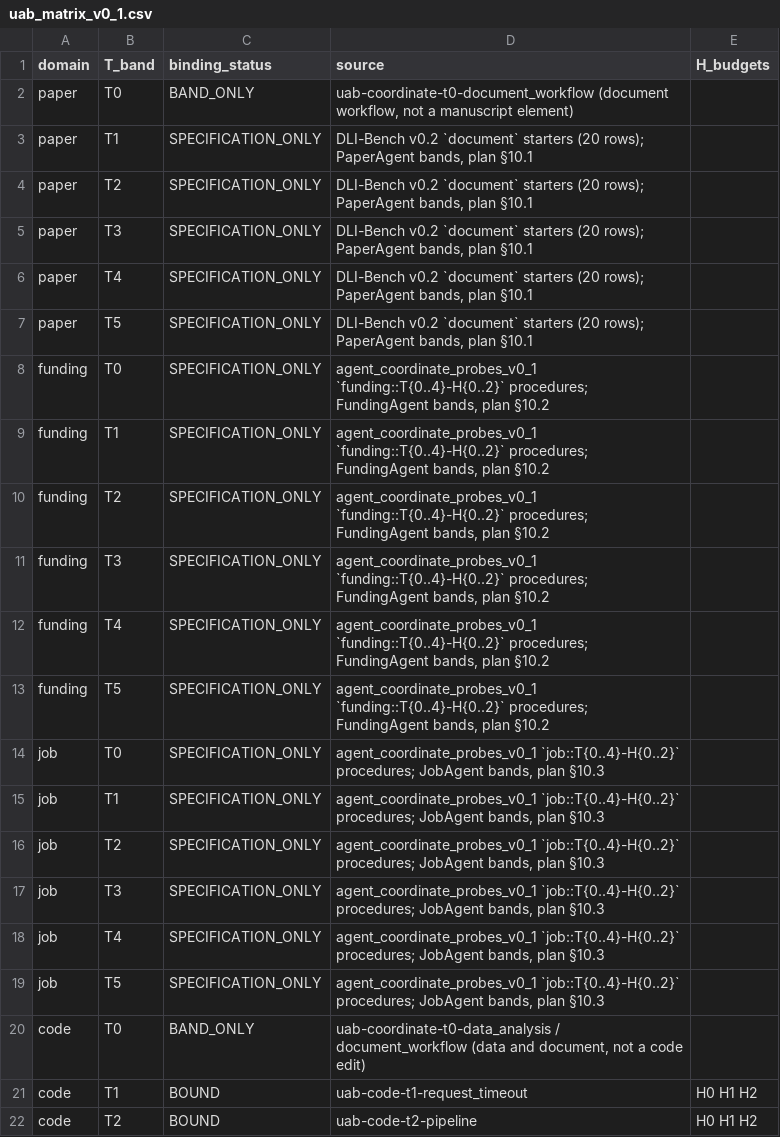
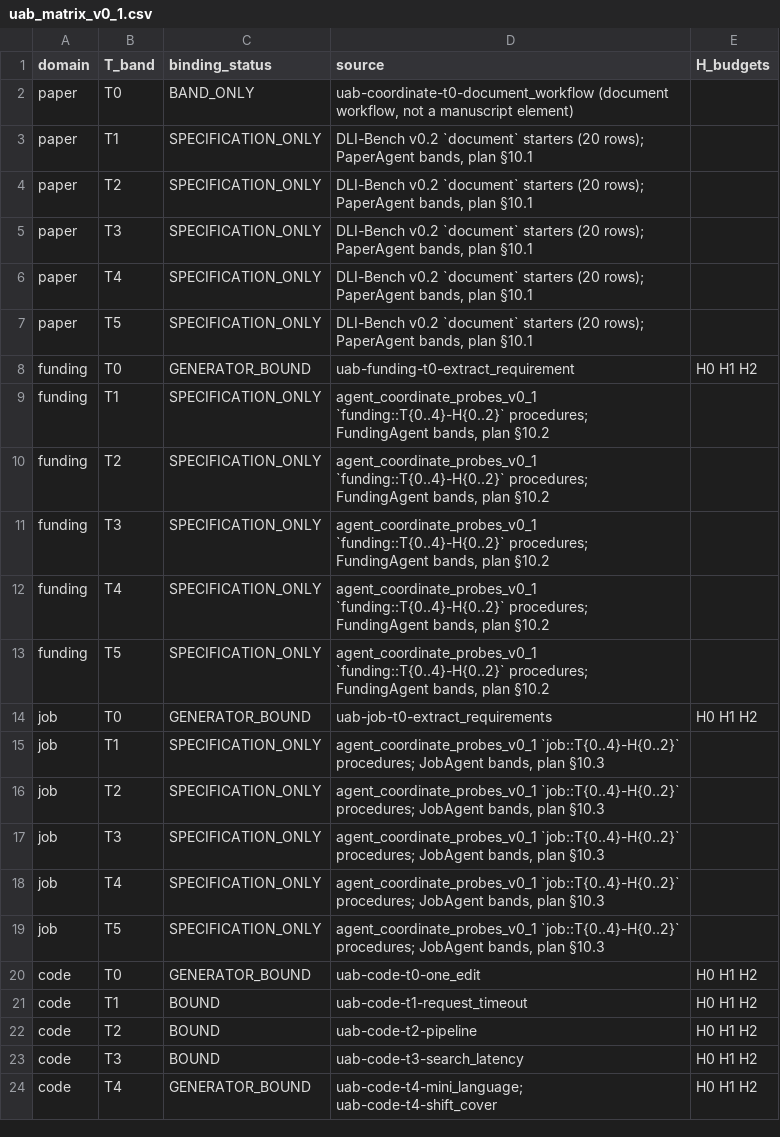
Before and after one commit to integritynoble/sarsi-intelligence-level, a CSV file: uab_v01/matrix/uab_matrix_v0_1.csv, drawn as a sheet; only a part is shown; the shorter side is filled out with more unchanged rows.

Commit message:
UAB v0.1: bind code T0, funding T0 and job T0 as in-package generator families
uab_v01/families/: three seeded task families with hidden keys, verifiers,
a reference solver that never sees the key, the plausible wrong method
each family exists to catch, and a specification-key test. Self-test
requires the reference to pass and the naive method to fail on every
seed (48/48, 48/48, spec-key agreement on 100 seeds); the first version
of two families fired its trap on only half the seeds and was repaired.

Live check with Claude Code 2.1.258 on one seed each: code and funding
passed outright; job failed on one check because the goal asked for
'the Location line, verbatim' and the executor included the label --
a specification defect, repaired in the prose and the verifier; rerun
passed.

Coverage now 36 cells: 4 BOUND, 4 GENERATOR_BOUND, 3 BAND_ONLY,
25 SPECIFICATION_ONLY; 19 manifests; validator 0 errors. Papers 2 and 3
updated to the new numbers.

```diff
--- a/uab_v01/matrix/uab_matrix_v0_1.csv
+++ b/uab_v01/matrix/uab_matrix_v0_1.csv
@@ -7,3 +7,3 @@ paper,T4,SPECIFICATION_ONLY,"DLI-Bench v0.2 `document` starters (20 rows); Paper
 paper,T5,SPECIFICATION_ONLY,"DLI-Bench v0.2 `document` starters (20 rows); PaperAgent bands, plan §10.1",
-funding,T0,SPECIFICATION_ONLY,"agent_coordinate_probes_v0_1 `funding::T{0..4}-H{0..2}` procedures; FundingAgent bands, plan §10.2",
+funding,T0,GENERATOR_BOUND,uab-funding-t0-extract_requirement,H0 H1 H2
 funding,T1,SPECIFICATION_ONLY,"agent_coordinate_probes_v0_1 `funding::T{0..4}-H{0..2}` procedures; FundingAgent bands, plan §10.2",
@@ -13,3 +13,3 @@ funding,T4,SPECIFICATION_ONLY,"agent_coordinate_probes_v0_1 `funding::T{0..4}-H{
 funding,T5,SPECIFICATION_ONLY,"agent_coordinate_probes_v0_1 `funding::T{0..4}-H{0..2}` procedures; FundingAgent bands, plan §10.2",
-job,T0,SPECIFICATION_ONLY,"agent_coordinate_probes_v0_1 `job::T{0..4}-H{0..2}` procedures; JobAgent bands, plan §10.3",
+job,T0,GENERATOR_BOUND,uab-job-t0-extract_requirements,H0 H1 H2
 job,T1,SPECIFICATION_ONLY,"agent_coordinate_probes_v0_1 `job::T{0..4}-H{0..2}` procedures; JobAgent bands, plan §10.3",
@@ -19,3 +19,3 @@ job,T4,SPECIFICATION_ONLY,"agent_coordinate_probes_v0_1 `job::T{0..4}-H{0..2}` p
 job,T5,SPECIFICATION_ONLY,"agent_coordinate_probes_v0_1 `job::T{0..4}-H{0..2}` procedures; JobAgent bands, plan §10.3",
-code,T0,BAND_ONLY,"uab-coordinate-t0-data_analysis / document_workflow (data and document, not a code edit)",
+code,T0,GENERATOR_BOUND,uab-code-t0-one_edit,H0 H1 H2
 code,T1,BOUND,uab-code-t1-request_timeout,H0 H1 H2
```
Also changed, not shown: 24 other files.
